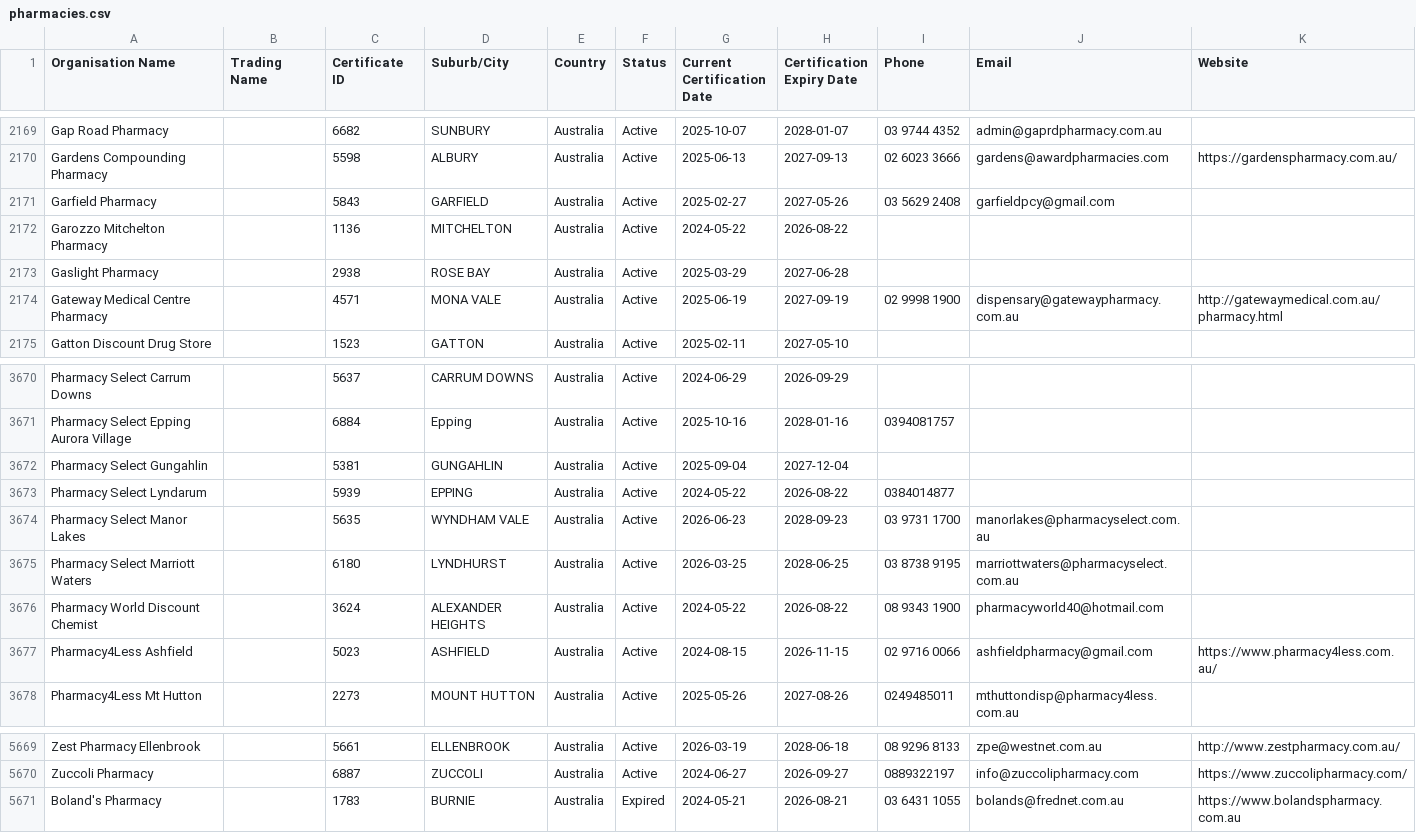
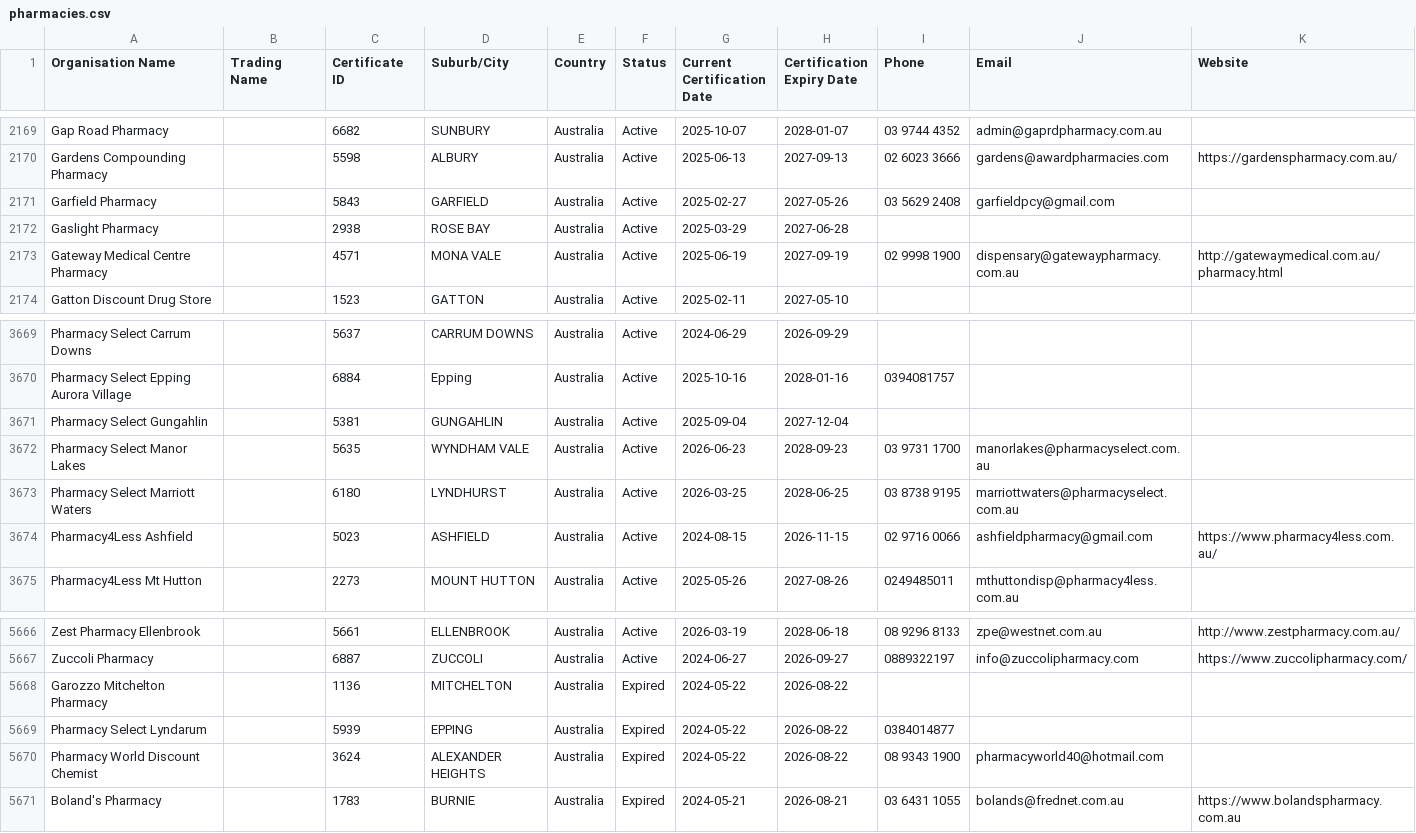
Before and after one commit to Alok071/qcpp-pharmacy-register, a CSV file: pharmacies.csv, drawn as a sheet; only a part is shown, gaps mark what is left out; removed rows and columns are numbered as before the commit, all else as after; the diff names each change by its address in the sheet, - before the commit and + after, or states it on an @@ line.

```diff
--- a/pharmacies.csv
+++ b/pharmacies.csv
-row 2172: Garozzo Mitchelton Pharmacy |  | 1136 | MITCHELTON | Australia | Active | 2024-05-22 | 2026-08-22
-row 3673: Pharmacy Select Lyndarum |  | 5939 | EPPING | Australia | Active | 2024-05-22 | 2026-08-22 | 0384014877
-row 3676: Pharmacy World Discount Chemist |  | 3624 | ALEXANDER HEIGHTS | Australia | Active | 2024-05-22 | 2026-08-22 | 08 9343 1900 | pharmacyworld40@hotmail.com
+row 5668: Garozzo Mitchelton Pharmacy |  | 1136 | MITCHELTON | Australia | Expired | 2024-05-22 | 2026-08-22
+row 5669: Pharmacy Select Lyndarum |  | 5939 | EPPING | Australia | Expired | 2024-05-22 | 2026-08-22 | 0384014877
+row 5670: Pharmacy World Discount Chemist |  | 3624 | ALEXANDER HEIGHTS | Australia | Expired | 2024-05-22 | 2026-08-22 | 08 9343 1900 | pharmacyworld40@hotmail.com
```
Also changed, not shown: 2 other files.
